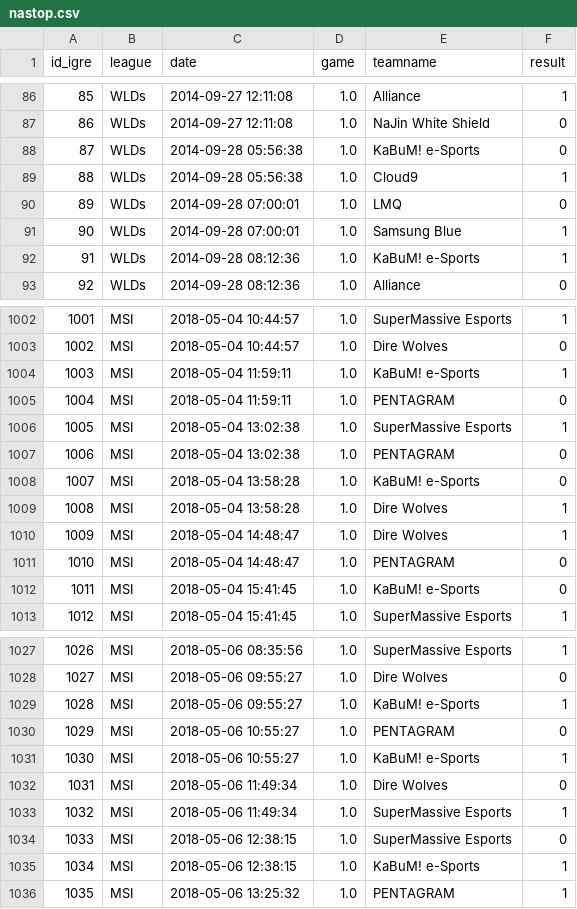
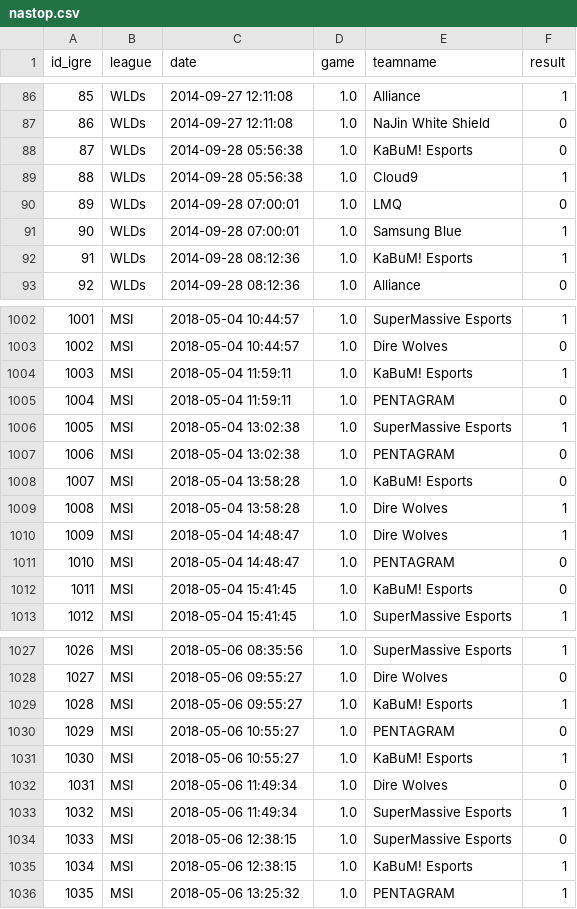
Before and after one commit to mojcasilc/LOL-World-Championship, a CSV file: podatki/nastop.csv, drawn as a sheet; only a part is shown, gaps mark what is left out; the diff covers the shown part only.

```diff
--- a/podatki/nastop.csv
+++ b/podatki/nastop.csv
@@ -87,3 +87,3 @@ id_igre,league,date,game,teamname,result
 86,WLDs,2014-09-27 12:11:08,1.0,NaJin White Shield,0
-87,WLDs,2014-09-28 05:56:38,1.0,KaBuM! e-Sports,0
+87,WLDs,2014-09-28 05:56:38,1.0,KaBuM! Esports,0
 88,WLDs,2014-09-28 05:56:38,1.0,Cloud9,1
@@ -91,3 +91,3 @@ id_igre,league,date,game,teamname,result
 90,WLDs,2014-09-28 07:00:01,1.0,Samsung Blue,1
-91,WLDs,2014-09-28 08:12:36,1.0,KaBuM! e-Sports,1
+91,WLDs,2014-09-28 08:12:36,1.0,KaBuM! Esports,1
 92,WLDs,2014-09-28 08:12:36,1.0,Alliance,0
@@ -1003,3 +1003,3 @@ id_igre,league,date,game,teamname,result
 1002,MSI,2018-05-04 10:44:57,1.0,Dire Wolves,0
-1003,MSI,2018-05-04 11:59:11,1.0,KaBuM! e-Sports,1
+1003,MSI,2018-05-04 11:59:11,1.0,KaBuM! Esports,1
 1004,MSI,2018-05-04 11:59:11,1.0,PENTAGRAM,0
@@ -1007,3 +1007,3 @@ id_igre,league,date,game,teamname,result
 1006,MSI,2018-05-04 13:02:38,1.0,PENTAGRAM,0
-1007,MSI,2018-05-04 13:58:28,1.0,KaBuM! e-Sports,0
+1007,MSI,2018-05-04 13:58:28,1.0,KaBuM! Esports,0
 1008,MSI,2018-05-04 13:58:28,1.0,Dire Wolves,1
@@ -1011,3 +1011,3 @@ id_igre,league,date,game,teamname,result
 1010,MSI,2018-05-04 14:48:47,1.0,PENTAGRAM,0
-1011,MSI,2018-05-04 15:41:45,1.0,KaBuM! e-Sports,0
+1011,MSI,2018-05-04 15:41:45,1.0,KaBuM! Esports,0
 1012,MSI,2018-05-04 15:41:45,1.0,SuperMassive Esports,1
@@ -1028,5 +1028,5 @@ id_igre,league,date,game,teamname,result
 1027,MSI,2018-05-06 09:55:27,1.0,Dire Wolves,0
-1028,MSI,2018-05-06 09:55:27,1.0,KaBuM! e-Sports,1
+1028,MSI,2018-05-06 09:55:27,1.0,KaBuM! Esports,1
 1029,MSI,2018-05-06 10:55:27,1.0,PENTAGRAM,0
-1030,MSI,2018-05-06 10:55:27,1.0,KaBuM! e-Sports,1
+1030,MSI,2018-05-06 10:55:27,1.0,KaBuM! Esports,1
 1031,MSI,2018-05-06 11:49:34,1.0,Dire Wolves,0
@@ -1034,3 +1034,3 @@ id_igre,league,date,game,teamname,result
 1033,MSI,2018-05-06 12:38:15,1.0,SuperMassive Esports,0
-1034,MSI,2018-05-06 12:38:15,1.0,KaBuM! e-Sports,1
+1034,MSI,2018-05-06 12:38:15,1.0,KaBuM! Esports,1
 1035,MSI,2018-05-06 13:25:32,1.0,PENTAGRAM,1
```
Also changed, not shown: 9 edited cells elsewhere in this file, 2 other files.
